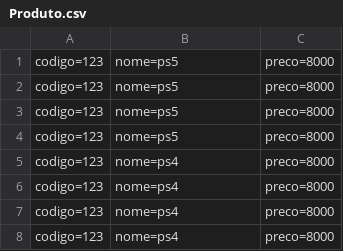
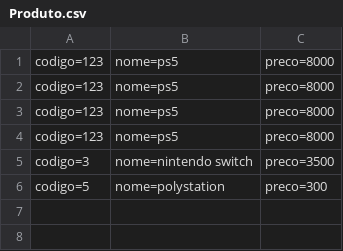
Before and after one commit to MateusGatti/Aula27_28_29_30, a CSV file: Database/Produto.csv, drawn as a sheet.

```diff
--- a/Database/Produto.csv
+++ b/Database/Produto.csv
@@ -4,5 +4,3 @@ codigo=123;nome=ps5;preco=8000
 codigo=123;nome=ps5;preco=8000
-codigo=123;nome=ps4;preco=8000
-codigo=123;nome=ps4;preco=8000
-codigo=123;nome=ps4;preco=8000
-codigo=123;nome=ps4;preco=8000
+codigo=3;nome=nintendo switch;preco=3500
+codigo=5;nome=polystation;preco=300
```
Also changed, not shown: 6 other files.
